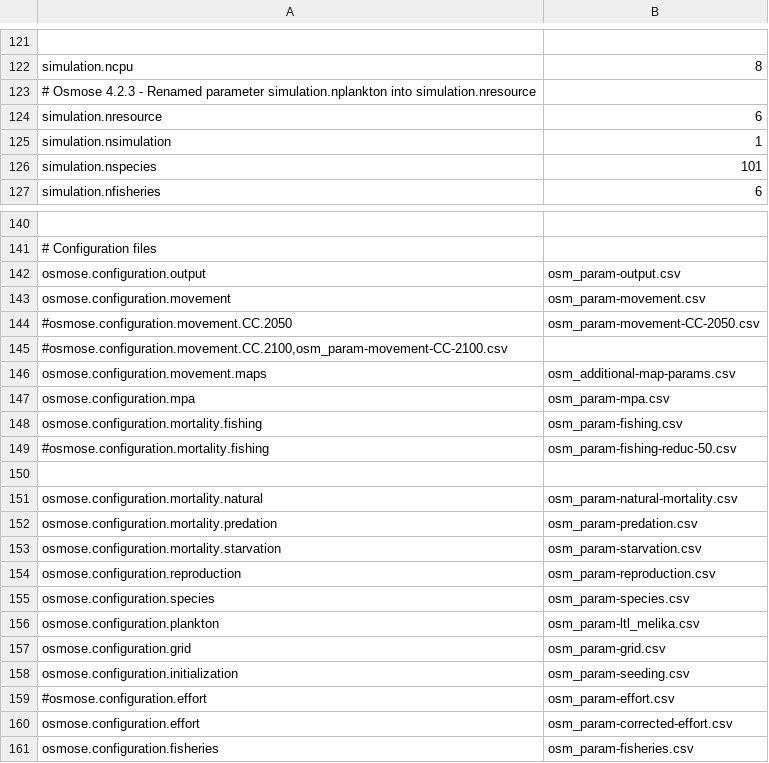
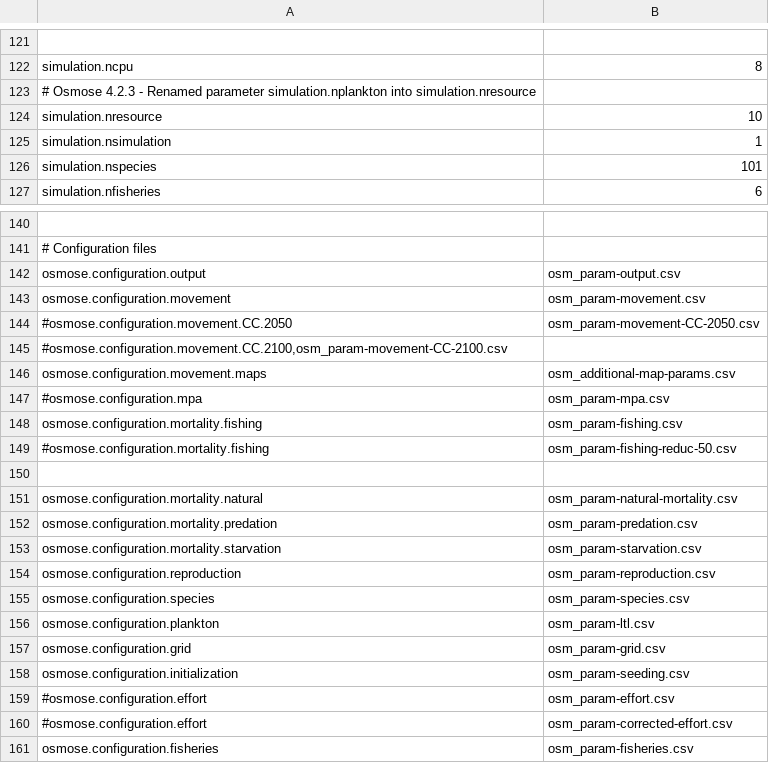
Before and after one commit to barriern/osmose-eco3m-gyre, a CSV file: osm_all-parameters.csv, drawn as a sheet; only a part is shown, gaps mark what is left out.

```diff
--- a/osm_all-parameters.csv
+++ b/osm_all-parameters.csv
@@ -123,3 +123,3 @@ simulation.ncpu;8
 # Osmose 4.2.3 - Renamed parameter simulation.nplankton into simulation.nresource
-simulation.nresource;6
+simulation.nresource;10
 simulation.nsimulation;1
@@ -146,3 +146,3 @@ osmose.configuration.movement;osm_param-movement.csv
 osmose.configuration.movement.maps;osm_additional-map-params.csv
-osmose.configuration.mpa;osm_param-mpa.csv
+#osmose.configuration.mpa;osm_param-mpa.csv
 osmose.configuration.mortality.fishing;osm_param-fishing.csv
@@ -155,3 +155,3 @@ osmose.configuration.reproduction;osm_param-reproduction.csv
 osmose.configuration.species;osm_param-species.csv
-osmose.configuration.plankton;osm_param-ltl_melika.csv
+osmose.configuration.plankton;osm_param-ltl.csv
 osmose.configuration.grid;osm_param-grid.csv
@@ -159,3 +159,3 @@ osmose.configuration.initialization;osm_param-seeding.csv
 #osmose.configuration.effort;osm_param-effort.csv
-osmose.configuration.effort;osm_param-corrected-effort.csv
+#osmose.configuration.effort;osm_param-corrected-effort.csv
 osmose.configuration.fisheries;osm_param-fisheries.csv
```
Also changed, not shown: osm_param-grid.csv, osm_param-ltl.csv, 4 other files.
